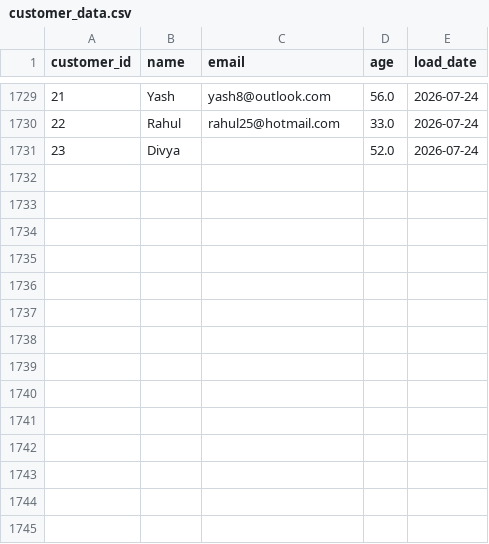
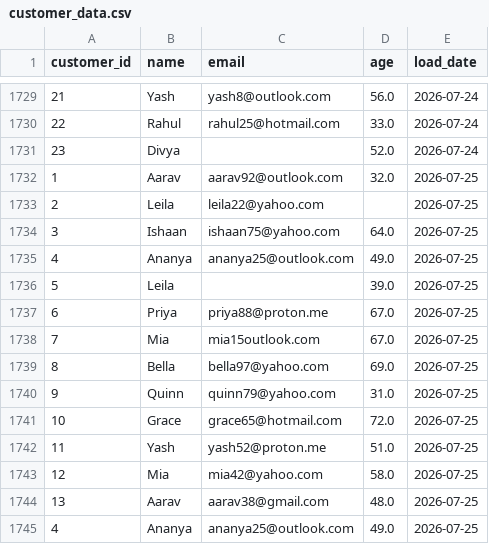
Before and after one commit to lokii2003/Enterprise-Data-Quality-Monitoring-Dashboard, a CSV file: raw_data/customer_data.csv, drawn as a sheet; only a part is shown, gaps mark what is left out.

```diff
--- a/raw_data/customer_data.csv
+++ b/raw_data/customer_data.csv
@@ -1731 +1731,15 @@ customer_id,name,email,age,load_date
 23,Divya,,52.0,2026-07-24
+1,Aarav,aarav92@outlook.com,32.0,2026-07-25
+2,Leila,leila22@yahoo.com,,2026-07-25
+3,Ishaan,ishaan75@yahoo.com,64.0,2026-07-25
+4,Ananya,ananya25@outlook.com,49.0,2026-07-25
+5,Leila,,39.0,2026-07-25
+6,Priya,priya88@proton.me,67.0,2026-07-25
+7,Mia,mia15outlook.com,67.0,2026-07-25
+8,Bella,bella97@yahoo.com,69.0,2026-07-25
+9,Quinn,quinn79@yahoo.com,31.0,2026-07-25
+10,Grace,grace65@hotmail.com,72.0,2026-07-25
+11,Yash,yash52@proton.me,51.0,2026-07-25
+12,Mia,mia42@yahoo.com,58.0,2026-07-25
+13,Aarav,aarav38@gmail.com,48.0,2026-07-25
+4,Ananya,ananya25@outlook.com,49.0,2026-07-25
```
Also changed, not shown: 3 other files.
